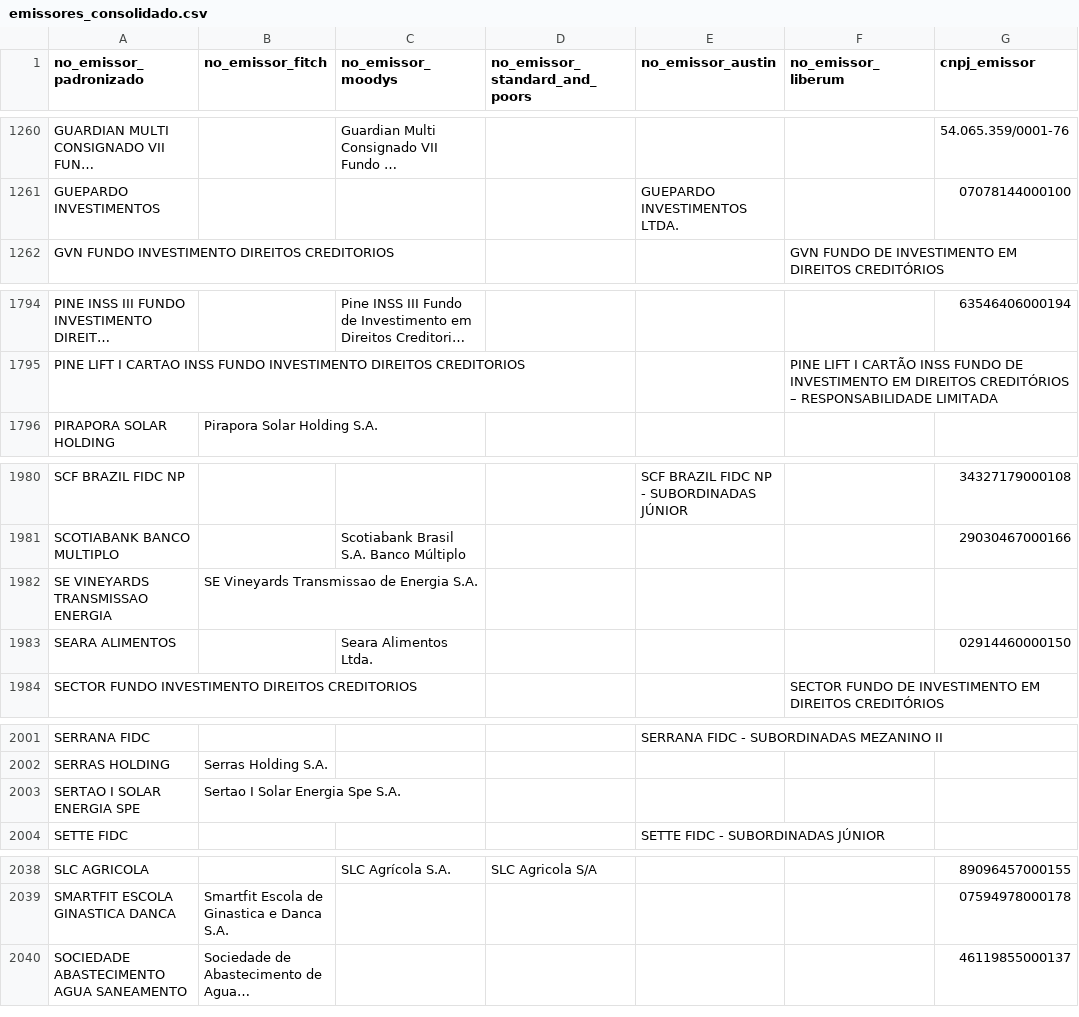
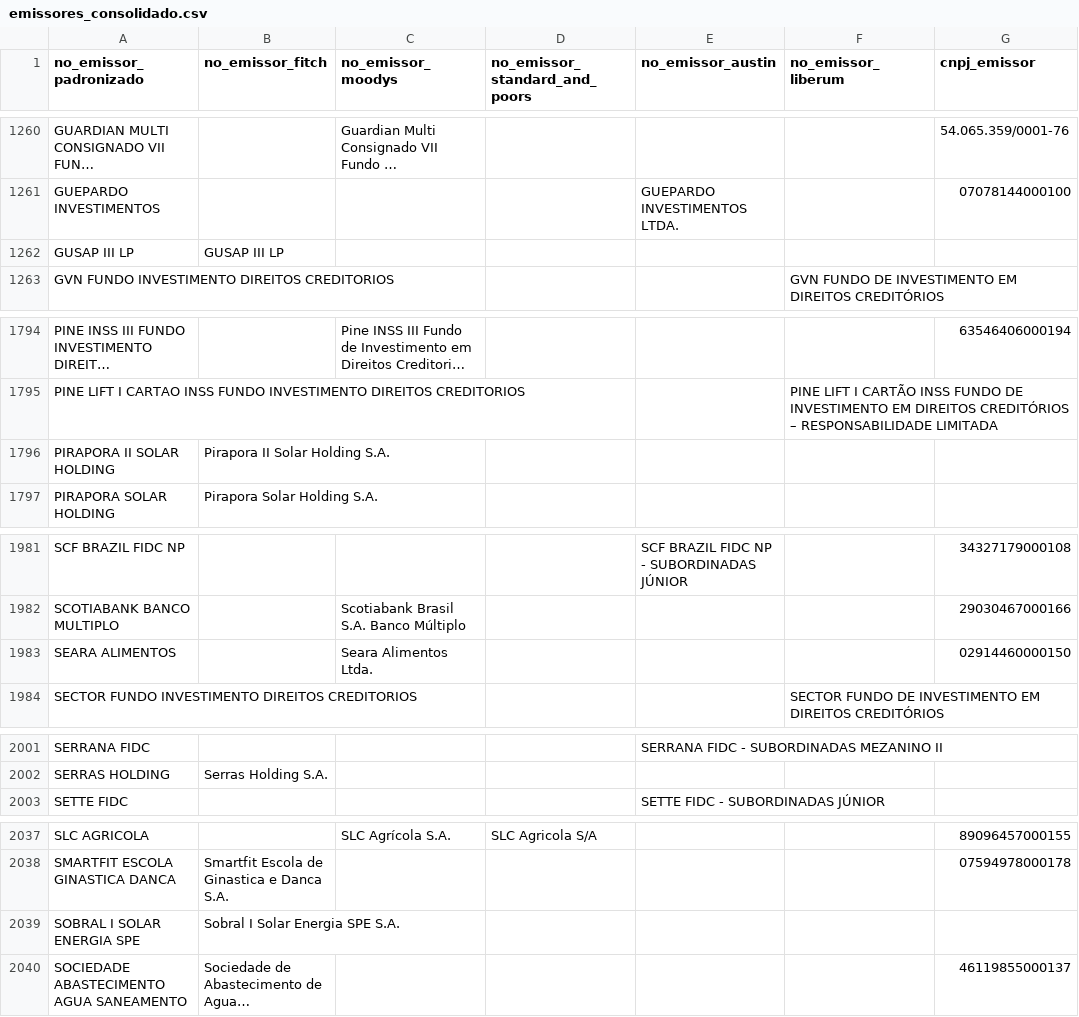
Before and after one commit to PulseDataLabs/PulseRatingsBrasil, a CSV file: data/emissores_consolidado.csv, drawn as a sheet; only a part is shown, gaps mark what is left out; long unchanged cells end in …; removed rows and columns are numbered as before the commit, all else as after; the diff covers the shown part only; the diff names each change by its address in the sheet, - before the commit and + after, or states it on an @@ line.

```diff
--- a/data/emissores_consolidado.csv
+++ b/data/emissores_consolidado.csv
+row 1262: GUSAP III LP | GUSAP III LP
+row 1796: PIRAPORA II SOLAR HOLDING | Pirapora II Solar Holding S.A.
-row 1982: SE VINEYARDS TRANSMISSAO ENERGIA | SE Vineyards Transmissao de Energia S.A.
-row 2003: SERTAO I SOLAR ENERGIA SPE | Sertao I Solar Energia Spe S.A.
+row 2039: SOBRAL I SOLAR ENERGIA SPE | Sobral I Solar Energia SPE S.A.
```
Also changed, not shown: 3 added rows and 5 removed rows elsewhere in this file, data/austin_ratings.csv, data/fitch_emissores.csv, 14 other files.
